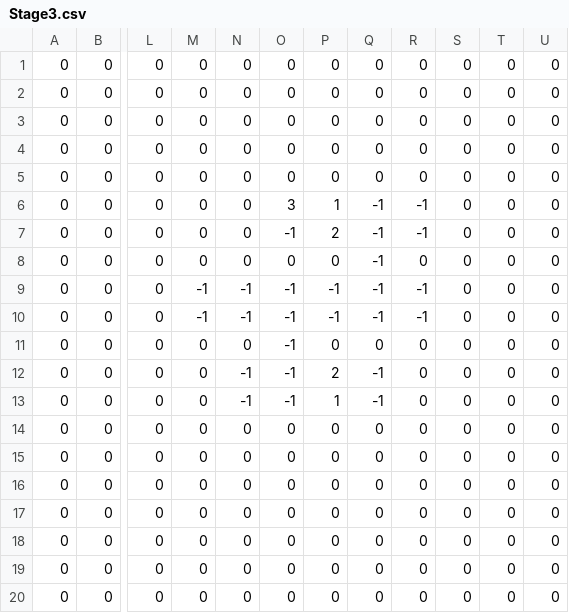
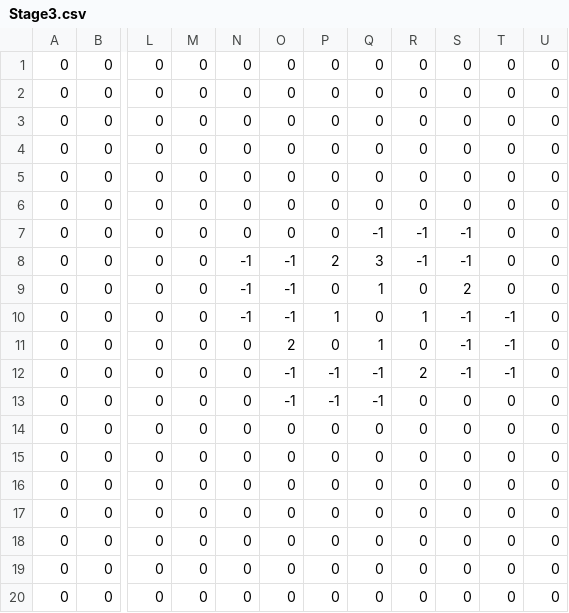
Before and after one commit to suittizihou/Sokoban, a CSV file: Sokoban/Resources/Map/Stage3.csv, drawn as a sheet; only a part is shown, gaps mark what is left out; the diff names each change by its address in the sheet, - before the commit and + after, or states it on an @@ line.

```diff
--- a/Sokoban/Resources/Map/Stage3.csv
+++ b/Sokoban/Resources/Map/Stage3.csv
-O6: 3
+O6: 0
-P6: 1
+P6: 0
-Q6: -1
+Q6: 0
-R6: -1
+R6: 0
-O7: -1
+O7: 0
-P7: 2
+P7: 0
-S7:S8: 0
+S7:S8: -1
-N8: 0
+N8: -1
-O8: 0
+O8: -1
-P8: 0
+P8: 2
-Q8: -1
+Q8: 3
-R8: 0
+R8: -1
-M9:M10: -1
+M9:M10: 0
-P9: -1
+P9: 0
-Q9: -1
+Q9: 1
-R9: -1
+R9: 0
-S9: 0
+S9: 2
-P10: -1
+P10: 1
-Q10: -1
+Q10: 0
-R10: -1
+R10: 1
-S10:S12: 0
+S10:S12: -1
-T10:T12: 0
+T10:T12: -1
-O11: -1
+O11: 2
-Q11: 0
+Q11: 1
-N12:N13: -1
+N12:N13: 0
-P12: 2
+P12: -1
-R12: 0
+R12: 2
-P13: 1
+P13: -1
```
Also changed, not shown: Sokoban/Resources/Map/Stage4.csv, Sokoban/Resources/Map/Stage5.csv.
